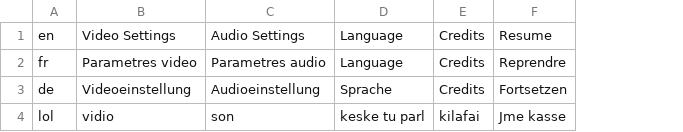
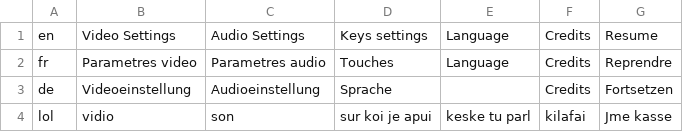
Before and after one commit to azarma-azata/slime, a CSV file: data/storedData/texts.csv, drawn as a sheet; addresses are those after the commit; the diff names each change by its address in the sheet, - before the commit and + after, or states it on an @@ line.

```diff
--- a/data/storedData/texts.csv
+++ b/data/storedData/texts.csv
+column D, rows 1-4: Keys settings | Touches | Sprache | sur koi je apui
-E3: Sprache
+E3: (empty)
```
Also changed, not shown: 8 other files.
